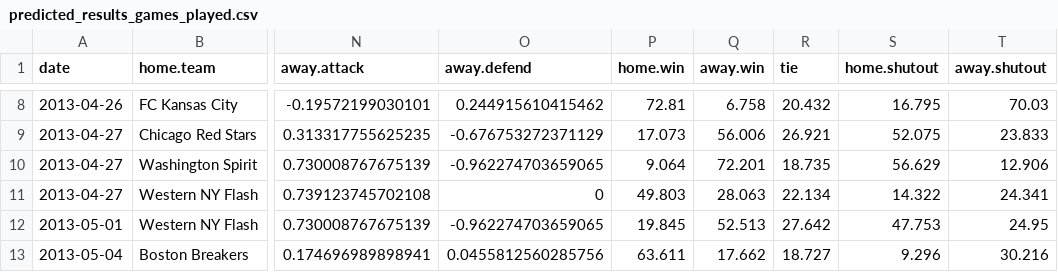
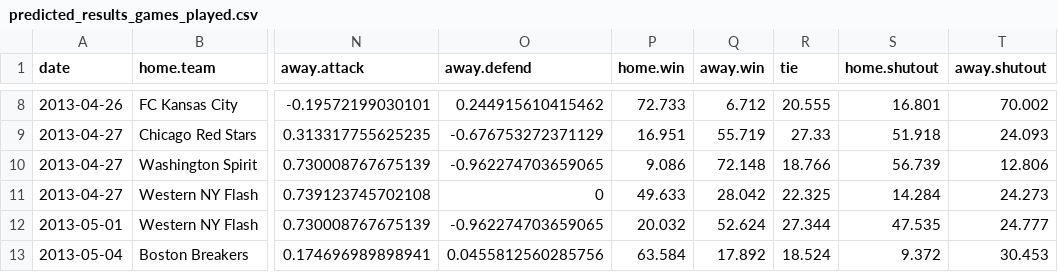
Before and after one commit to darrell/darrell.github.io, a CSV file: tables/predicted_results_games_played.csv, drawn as a sheet; only a part is shown, gaps mark what is left out; the diff covers the shown part only; the diff names each change by its address in the sheet, - before the commit and + after, or states it on an @@ line.

```diff
--- a/tables/predicted_results_games_played.csv
+++ b/tables/predicted_results_games_played.csv
-P8 (home.win): 72.81
+P8 (home.win): 72.733
-Q8 (away.win): 6.758
+Q8 (away.win): 6.712
-R8 (tie): 20.432
+R8 (tie): 20.555
-S8 (home.shutout): 16.795
+S8 (home.shutout): 16.801
-T8 (away.shutout): 70.03
+T8 (away.shutout): 70.002
-P9 (home.win): 17.073
+P9 (home.win): 16.951
-Q9 (away.win): 56.006
+Q9 (away.win): 55.719
-R9 (tie): 26.921
+R9 (tie): 27.33
-S9 (home.shutout): 52.075
+S9 (home.shutout): 51.918
-T9 (away.shutout): 23.833
+T9 (away.shutout): 24.093
-P10 (home.win): 9.064
+P10 (home.win): 9.086
-Q10 (away.win): 72.201
+Q10 (away.win): 72.148
-R10 (tie): 18.735
+R10 (tie): 18.766
-S10 (home.shutout): 56.629
+S10 (home.shutout): 56.739
-T10 (away.shutout): 12.906
+T10 (away.shutout): 12.806
-P11 (home.win): 49.803
+P11 (home.win): 49.633
-Q11 (away.win): 28.063
+Q11 (away.win): 28.042
-R11 (tie): 22.134
+R11 (tie): 22.325
-S11 (home.shutout): 14.322
+S11 (home.shutout): 14.284
-T11 (away.shutout): 24.341
+T11 (away.shutout): 24.273
-P12 (home.win): 19.845
+P12 (home.win): 20.032
-Q12 (away.win): 52.513
+Q12 (away.win): 52.624
-R12 (tie): 27.642
+R12 (tie): 27.344
-S12 (home.shutout): 47.753
+S12 (home.shutout): 47.535
-T12 (away.shutout): 24.95
+T12 (away.shutout): 24.777
-P13 (home.win): 63.611
+P13 (home.win): 63.584
-Q13 (away.win): 17.662
+Q13 (away.win): 17.892
-R13 (tie): 18.727
+R13 (tie): 18.524
-S13 (home.shutout): 9.296
+S13 (home.shutout): 9.372
-T13 (away.shutout): 30.216
+T13 (away.shutout): 30.453
```
Also changed, not shown: 120 edited cells elsewhere in this file, tables/predicted_results_games_unplayed.csv, tables/predicted_standings.csv, 6 other files.
